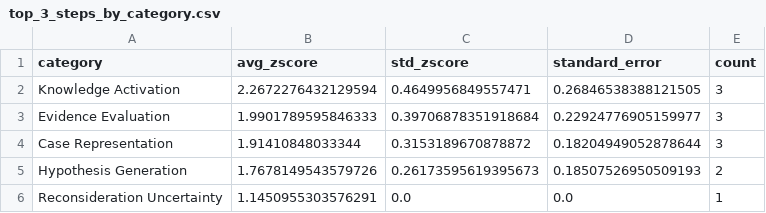
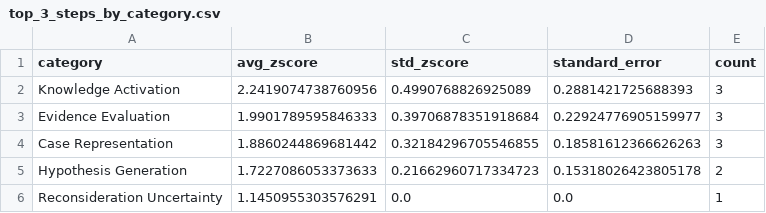
Before and after one commit to robin-linzmayer/clinical-thought-anchors, a CSV file: analysis/basic/deepseek-r1-distill-qwen-14b/alpha_1.0/correct_base_solution/plots/top_3_steps_by_category.csv, drawn as a sheet.

```diff
--- a/analysis/basic/deepseek-r1-distill-qwen-14b/alpha_1.0/correct_base_solution/plots/top_3_steps_by_category.csv
+++ b/analysis/basic/deepseek-r1-distill-qwen-14b/alpha_1.0/correct_base_solution/plots/top_3_steps_by_category.csv
@@ -1,6 +1,6 @@
 category,avg_zscore,std_zscore,standard_error,count
-Knowledge Activation,2.2672276432129594,0.4649956849557471,0.26846538388121505,3
+Knowledge Activation,2.2419074738760956,0.4990768826925089,0.2881421725688393,3
 Evidence Evaluation,1.9901789595846333,0.39706878351918684,0.22924776905159977,3
-Case Representation,1.91410848033344,0.3153189670878872,0.18204949052878644,3
-Hypothesis Generation,1.7678149543579726,0.26173595619395673,0.18507526950509193,2
+Case Representation,1.8860244869681442,0.32184296705546855,0.18581612366626263,3
+Hypothesis Generation,1.7227086053373633,0.21662960717334723,0.15318026423805178,2
 Reconsideration Uncertainty,1.1450955303576291,0.0,0.0,1
```
Also changed, not shown: analysis/basic/deepseek-r1-distill-qwen-14b/alpha_1.0/correct_base_solution/plots/high_zscore_1.5_steps_by_category.csv, analysis/basic/deepseek-r1-distill-qwen-14b/alpha_1.0/correct_base_solution/plots/high_zscore_2_steps_by_category.csv, 41 other files.
